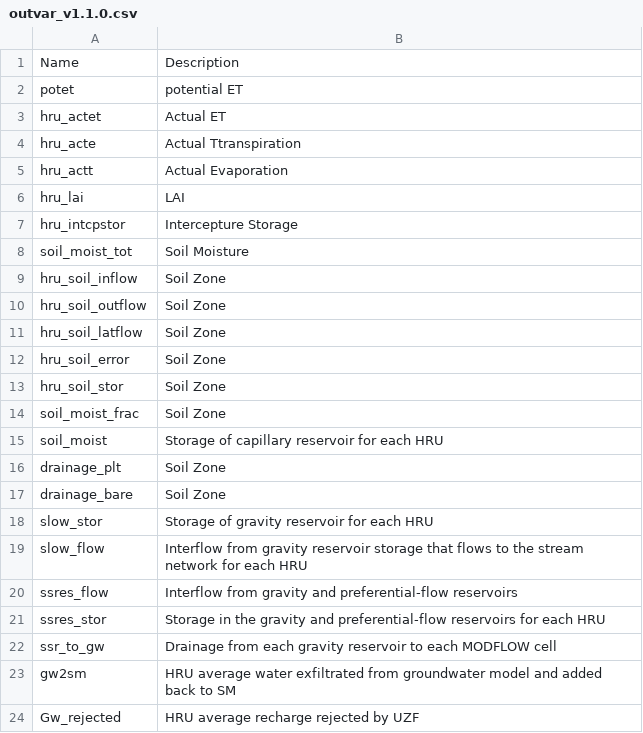
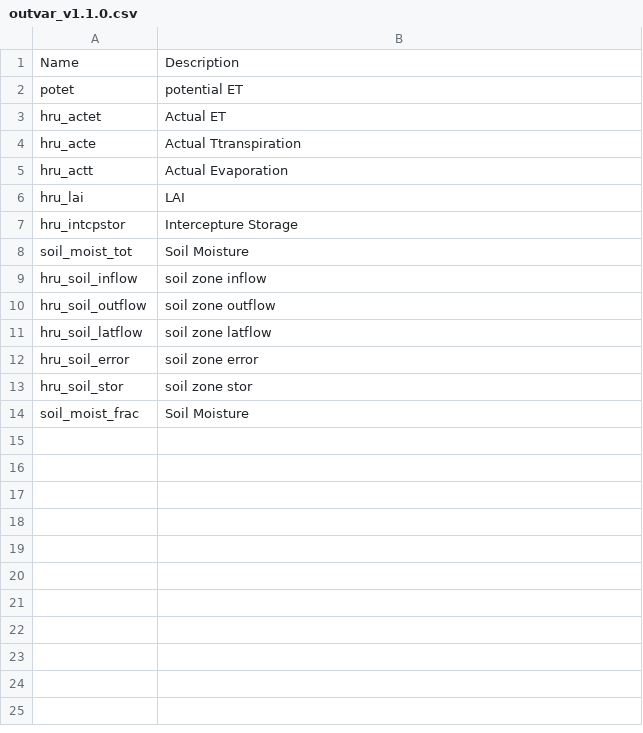
Before and after one commit to DeepHydro/Visual-HEIFLOW, a CSV file: src/Bin/Debug/Application Extensions/VHF/Config/outvar_v1.1.0.csv, drawn as a sheet.

Commit message:
update config

```diff
--- a/src/Bin/Debug/Application Extensions/VHF/Config/outvar_v1.1.0.csv
+++ b/src/Bin/Debug/Application Extensions/VHF/Config/outvar_v1.1.0.csv
@@ -8,17 +8,7 @@ hru_intcpstor,Intercepture Storage
 soil_moist_tot,Soil Moisture
-hru_soil_inflow,Soil Zone
-hru_soil_outflow,Soil Zone
-hru_soil_latflow,Soil Zone
-hru_soil_error,Soil Zone
-hru_soil_stor,Soil Zone
-soil_moist_frac,Soil Zone
-soil_moist,Storage of capillary reservoir for each HRU
-drainage_plt,Soil Zone
-drainage_bare,Soil Zone
-slow_stor,Storage of gravity reservoir for each HRU
-slow_flow,Interflow from gravity reservoir storage that flows to the stream network for each HRU
-ssres_flow,Interflow from gravity and preferential-flow reservoirs
-ssres_stor,Storage in the gravity and preferential-flow reservoirs for each HRU
-ssr_to_gw,Drainage from each gravity reservoir to each MODFLOW cell
-gw2sm,HRU average water exfiltrated from groundwater model and added back to SM
-Gw_rejected,HRU average recharge rejected by UZF
+hru_soil_inflow,soil zone inflow
+hru_soil_outflow,soil zone outflow
+hru_soil_latflow,soil zone latflow
+hru_soil_error,soil zone error
+hru_soil_stor,soil zone stor
+soil_moist_frac,Soil Moisture
```
Also changed, not shown: 2 other files.
